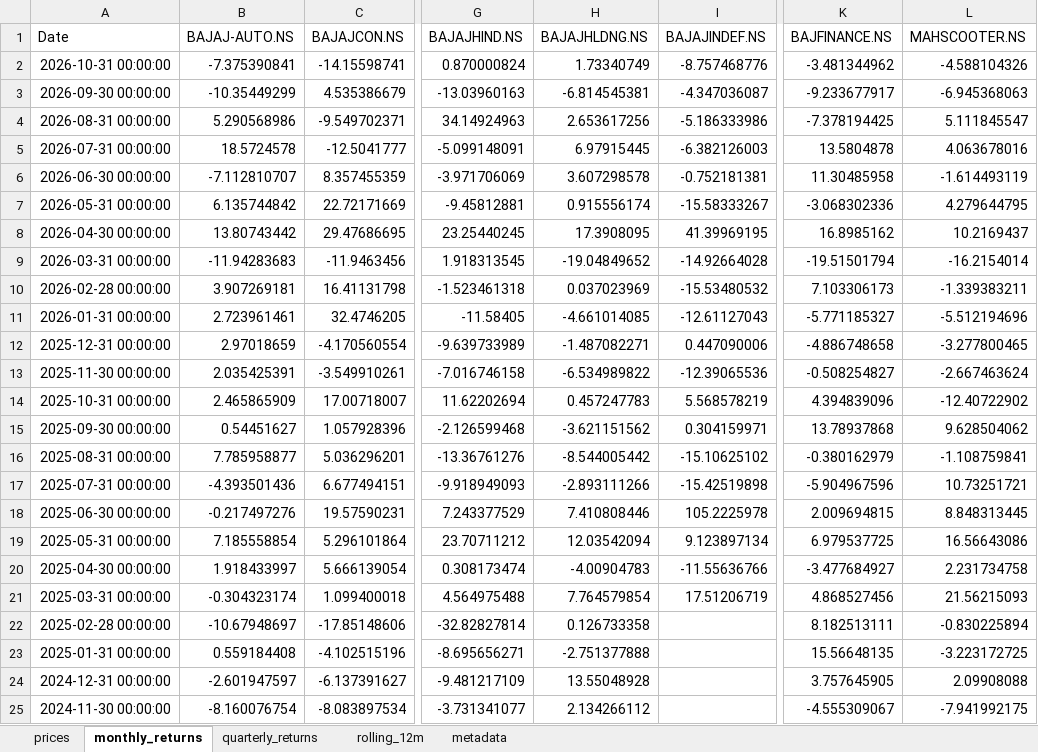
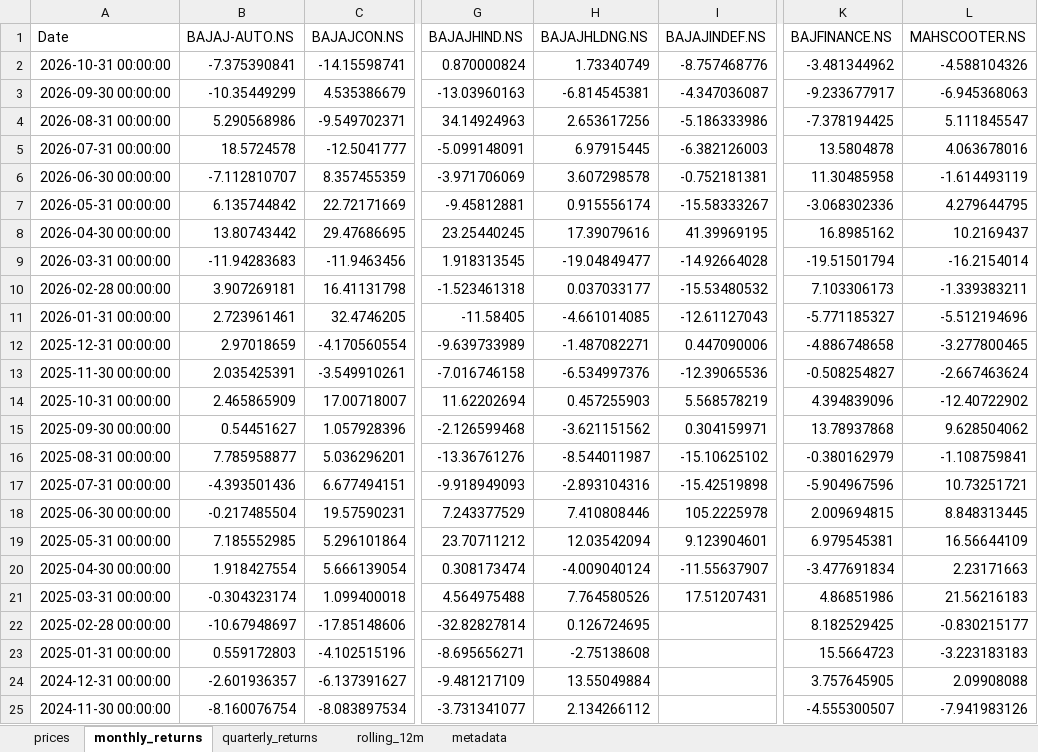
Before and after one commit to rahulshirke7951/stock-sector-dashboard, an Excel workbook: dashboards/Bajaj Group.xlsx, sheet monthly_returns, drawn as a sheet; only a part is shown, gaps mark what is left out; values as stored, in another font and other column widths than the file's, no borders; conditional formats not drawn; the diff covers the shown part only; the diff names each change by its address in the sheet, - before the commit and + after, or states it on an @@ line.

```diff
--- a/dashboards/Bajaj Group.xlsx (sheet monthly_returns)
+++ b/dashboards/Bajaj Group.xlsx (sheet monthly_returns)
-H8 (BAJAJHLDNG.NS): 17.3908095
+H8 (BAJAJHLDNG.NS): 17.39079616
-H9 (BAJAJHLDNG.NS): -19.04849652
+H9 (BAJAJHLDNG.NS): -19.04849477
-H10 (BAJAJHLDNG.NS): 0.037023969
+H10 (BAJAJHLDNG.NS): 0.037033177
-H13 (BAJAJHLDNG.NS): -6.534989822
+H13 (BAJAJHLDNG.NS): -6.534997376
-H14 (BAJAJHLDNG.NS): 0.457247783
+H14 (BAJAJHLDNG.NS): 0.457255903
-H16 (BAJAJHLDNG.NS): -8.544005442
+H16 (BAJAJHLDNG.NS): -8.544011987
-H17 (BAJAJHLDNG.NS): -2.893111266
+H17 (BAJAJHLDNG.NS): -2.893104316
-B18 (BAJAJ-AUTO.NS): -0.217497276
+B18 (BAJAJ-AUTO.NS): -0.217485504
-B19 (BAJAJ-AUTO.NS): 7.185558854
+B19 (BAJAJ-AUTO.NS): 7.185552985
-I19 (BAJAJINDEF.NS): 9.123897134
+I19 (BAJAJINDEF.NS): 9.123904601
-K19 (BAJFINANCE.NS): 6.979537725
+K19 (BAJFINANCE.NS): 6.979545381
-L19 (MAHSCOOTER.NS): 16.56643086
+L19 (MAHSCOOTER.NS): 16.56644109
-B20 (BAJAJ-AUTO.NS): 1.918433997
+B20 (BAJAJ-AUTO.NS): 1.918427554
-H20 (BAJAJHLDNG.NS): -4.00904783
+H20 (BAJAJHLDNG.NS): -4.009040124
-I20 (BAJAJINDEF.NS): -11.55636766
+I20 (BAJAJINDEF.NS): -11.55637907
-K20 (BAJFINANCE.NS): -3.477684927
+K20 (BAJFINANCE.NS): -3.477691834
-L20 (MAHSCOOTER.NS): 2.231734758
+L20 (MAHSCOOTER.NS): 2.23171663
-H21 (BAJAJHLDNG.NS): 7.764579854
+H21 (BAJAJHLDNG.NS): 7.764580526
-I21 (BAJAJINDEF.NS): 17.51206719
+I21 (BAJAJINDEF.NS): 17.51207431
-K21 (BAJFINANCE.NS): 4.868527456
+K21 (BAJFINANCE.NS): 4.86851986
-L21 (MAHSCOOTER.NS): 21.56215093
+L21 (MAHSCOOTER.NS): 21.56216183
-H22 (BAJAJHLDNG.NS): 0.126733358
+H22 (BAJAJHLDNG.NS): 0.126724695
-K22 (BAJFINANCE.NS): 8.182513111
+K22 (BAJFINANCE.NS): 8.182529425
-L22 (MAHSCOOTER.NS): -0.830225894
+L22 (MAHSCOOTER.NS): -0.830215177
-B23 (BAJAJ-AUTO.NS): 0.559184408
+B23 (BAJAJ-AUTO.NS): 0.559172803
-H23 (BAJAJHLDNG.NS): -2.751377888
+H23 (BAJAJHLDNG.NS): -2.75138608
-K23 (BAJFINANCE.NS): 15.56648135
+K23 (BAJFINANCE.NS): 15.5664723
-L23 (MAHSCOOTER.NS): -3.223172725
+L23 (MAHSCOOTER.NS): -3.223183183
-B24 (BAJAJ-AUTO.NS): -2.601947597
+B24 (BAJAJ-AUTO.NS): -2.601936357
-H24 (BAJAJHLDNG.NS): 13.55048928
+H24 (BAJAJHLDNG.NS): 13.55049884
-K25 (BAJFINANCE.NS): -4.555309067
+K25 (BAJFINANCE.NS): -4.555300507
-L25 (MAHSCOOTER.NS): -7.941992175
+L25 (MAHSCOOTER.NS): -7.941983126
```
Also changed, not shown: 151 edited cells elsewhere in this sheet, sheet prices, sheet rolling_12m, sheet quarterly_returns, dashboards/Banking.xlsx, dashboards/FMCG.xlsx, 12 other files.
